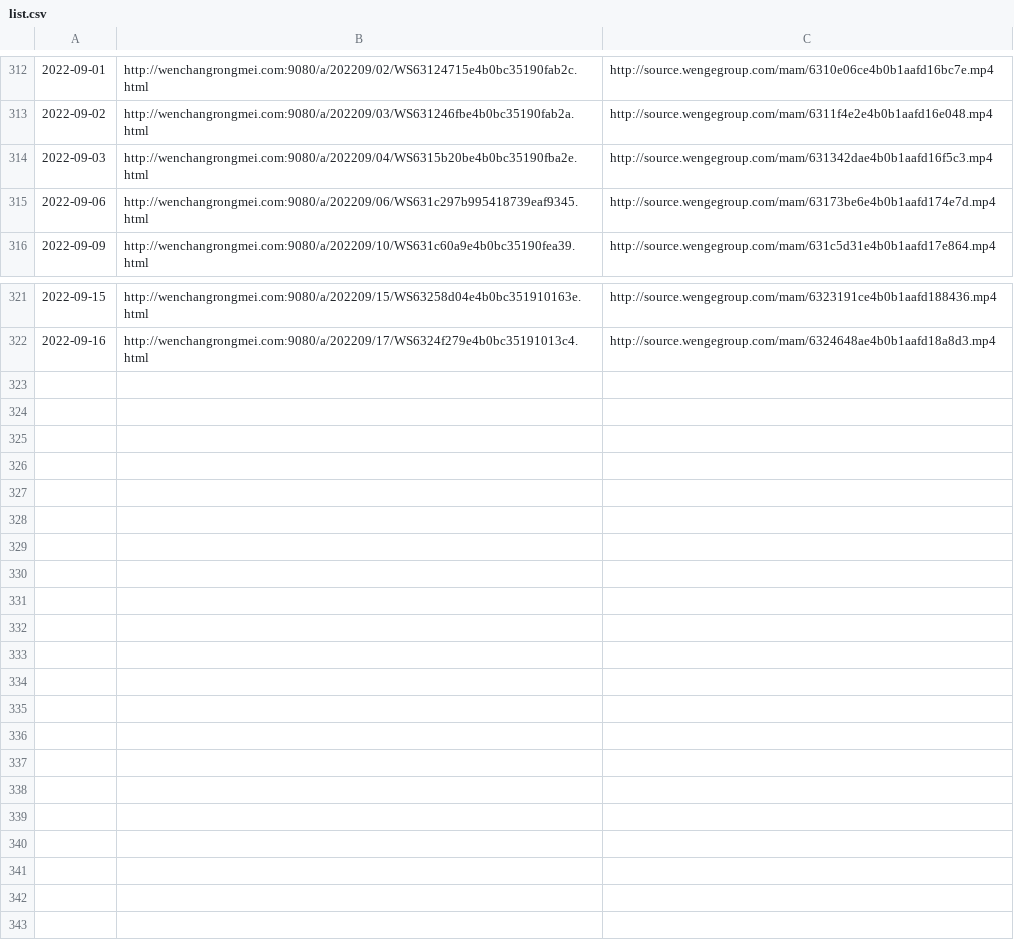
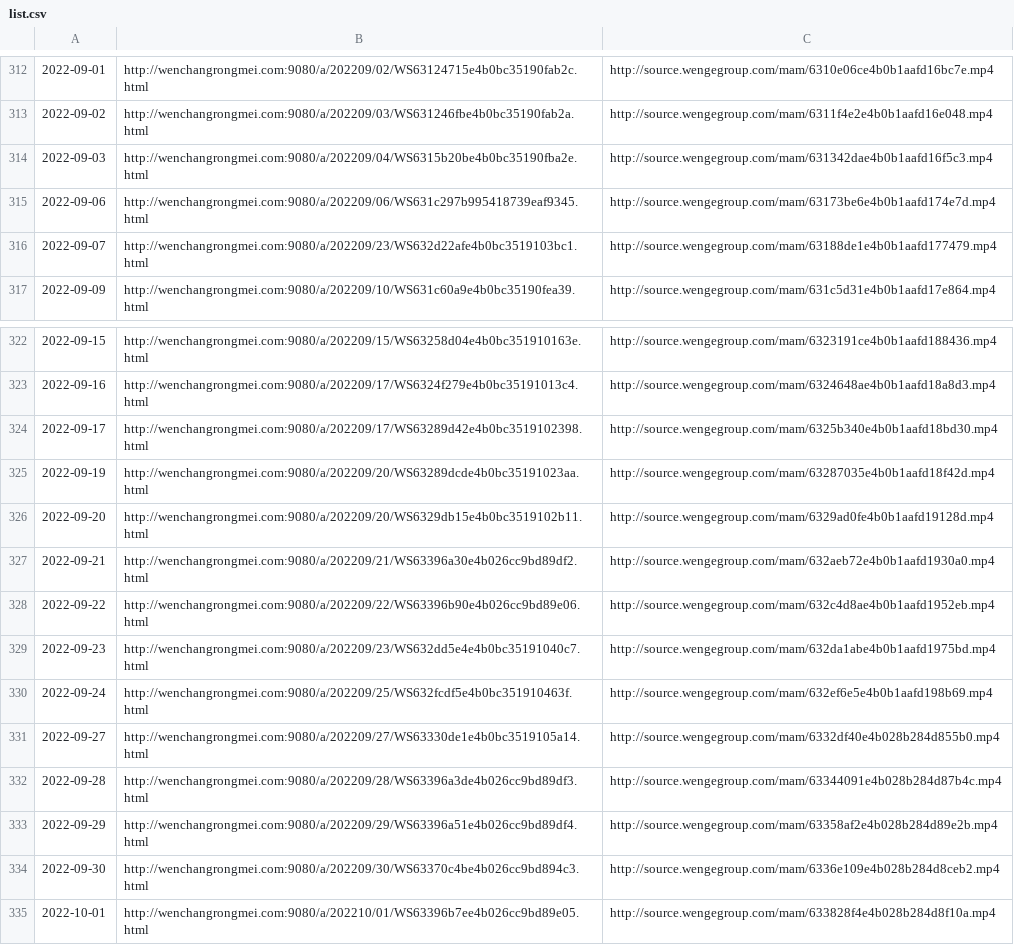
Before and after one commit to ayaka14732/VunsioNewsList, a CSV file: list.csv, drawn as a sheet; only a part is shown, gaps mark what is left out; the diff names each change by its address in the sheet, - before the commit and + after, or states it on an @@ line.

Commit message:
update list

```diff
--- a/list.csv
+++ b/list.csv
+row 316: 2022-09-07 | http://wenchangrongmei.com:9080/a/202209/23/WS632d22afe4b0bc3519103bc1.html | http://source.wengegroup.com/mam/63188de1e4b0b1aafd177479.mp4
+row 324: 2022-09-17 | http://wenchangrongmei.com:9080/a/202209/17/WS63289d42e4b0bc3519102398.html | http://source.wengegroup.com/mam/6325b340e4b0b1aafd18bd30.mp4
+row 325: 2022-09-19 | http://wenchangrongmei.com:9080/a/202209/20/WS63289dcde4b0bc35191023aa.html | http://source.wengegroup.com/mam/63287035e4b0b1aafd18f42d.mp4
+row 326: 2022-09-20 | http://wenchangrongmei.com:9080/a/202209/20/WS6329db15e4b0bc3519102b11.html | http://source.wengegroup.com/mam/6329ad0fe4b0b1aafd19128d.mp4
+row 327: 2022-09-21 | http://wenchangrongmei.com:9080/a/202209/21/WS63396a30e4b026cc9bd89df2.html | http://source.wengegroup.com/mam/632aeb72e4b0b1aafd1930a0.mp4
+row 328: 2022-09-22 | http://wenchangrongmei.com:9080/a/202209/22/WS63396b90e4b026cc9bd89e06.html | http://source.wengegroup.com/mam/632c4d8ae4b0b1aafd1952eb.mp4
+row 329: 2022-09-23 | http://wenchangrongmei.com:9080/a/202209/23/WS632dd5e4e4b0bc35191040c7.html | http://source.wengegroup.com/mam/632da1abe4b0b1aafd1975bd.mp4
+row 330: 2022-09-24 | http://wenchangrongmei.com:9080/a/202209/25/WS632fcdf5e4b0bc351910463f.html | http://source.wengegroup.com/mam/632ef6e5e4b0b1aafd198b69.mp4
+row 331: 2022-09-27 | http://wenchangrongmei.com:9080/a/202209/27/WS63330de1e4b0bc3519105a14.html | http://source.wengegroup.com/mam/6332df40e4b028b284d855b0.mp4
+row 332: 2022-09-28 | http://wenchangrongmei.com:9080/a/202209/28/WS63396a3de4b026cc9bd89df3.html | http://source.wengegroup.com/mam/63344091e4b028b284d87b4c.mp4
+row 333: 2022-09-29 | http://wenchangrongmei.com:9080/a/202209/29/WS63396a51e4b026cc9bd89df4.html | http://source.wengegroup.com/mam/63358af2e4b028b284d89e2b.mp4
+row 334: 2022-09-30 | http://wenchangrongmei.com:9080/a/202209/30/WS63370c4be4b026cc9bd894c3.html | http://source.wengegroup.com/mam/6336e109e4b028b284d8ceb2.mp4
+row 335: 2022-10-01 | http://wenchangrongmei.com:9080/a/202210/01/WS63396b7ee4b026cc9bd89e05.html | http://source.wengegroup.com/mam/633828f4e4b028b284d8f10a.mp4
```
